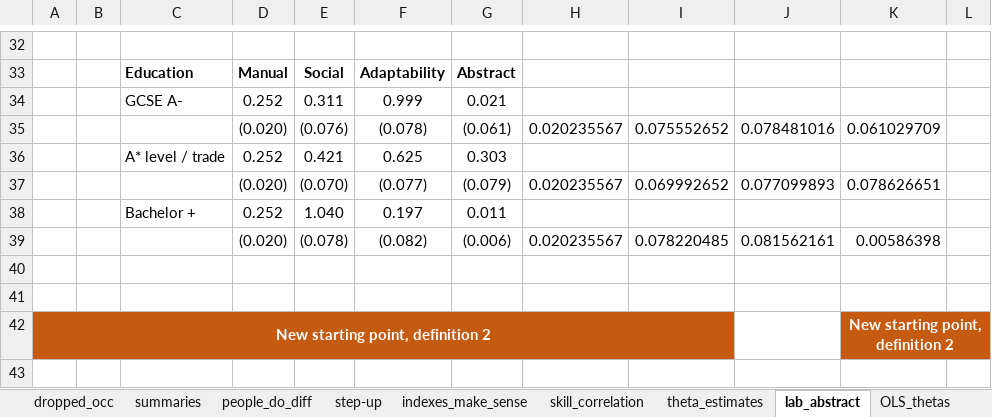
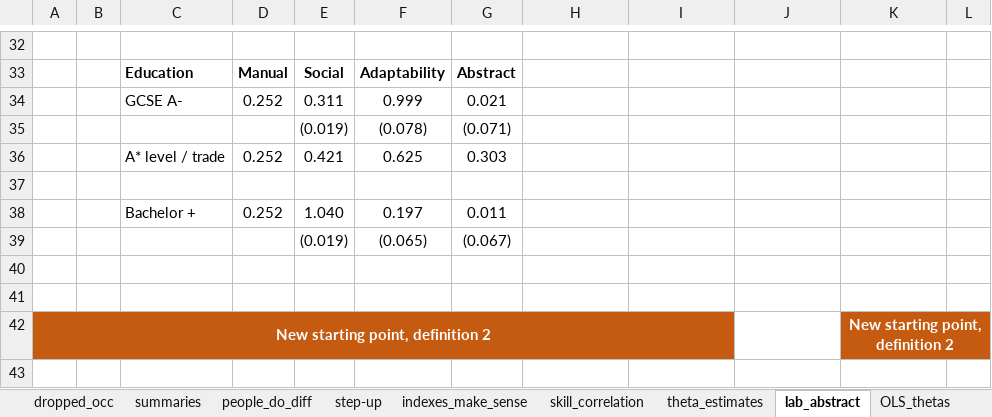
Before and after one commit to cesarlgm/skills_uk, an Excel workbook: results/tables/final_tables_8_12.xlsx, sheet lab_abstract, drawn as a sheet; only a part is shown, gaps mark what is left out; values as stored, in another font and other column widths than the file's, no borders; the diff covers the shown part only; the diff names each change by its address in the sheet, - before the commit and + after, or states it on an @@ line.

```diff
--- a/results/tables/final_tables_8_12.xlsx (sheet lab_abstract)
+++ b/results/tables/final_tables_8_12.xlsx (sheet lab_abstract)
-D35: (0.020)
+D35: (empty)
-E35: (0.076)
+E35: (0.019)
-G35: (0.061)
+G35: (0.071)
-H35: 0.020235567
+H35: (empty)
-I35: 0.075552652
+I35: (empty)
-J35: 0.078481016
+J35: (empty)
-K35: 0.061029709
+K35: (empty)
-D37: (0.020)
+D37: (empty)
-E37: (0.070)
+E37: (empty)
-F37: (0.077)
+F37: (empty)
-G37: (0.079)
+G37: (empty)
-H37: 0.020235567
+H37: (empty)
-I37: 0.069992652
+I37: (empty)
-J37: 0.077099893
+J37: (empty)
-K37: 0.078626651
+K37: (empty)
-D39: (0.020)
+D39: (empty)
-E39: (0.078)
+E39: (0.019)
-F39: (0.082)
+F39: (0.065)
-G39: (0.006)
+G39: (0.067)
-H39: 0.020235567
+H39: (empty)
-I39: 0.078220485
+I39: (empty)
-J39: 0.081562161
+J39: (empty)
-K39: 0.00586398
+K39: (empty)
```
Also changed, not shown: 51 edited cells and cell formats elsewhere in this sheet, sheet top_jobs_skill, sheet pi_estimates, formulas that keep their value, 6 other files.
